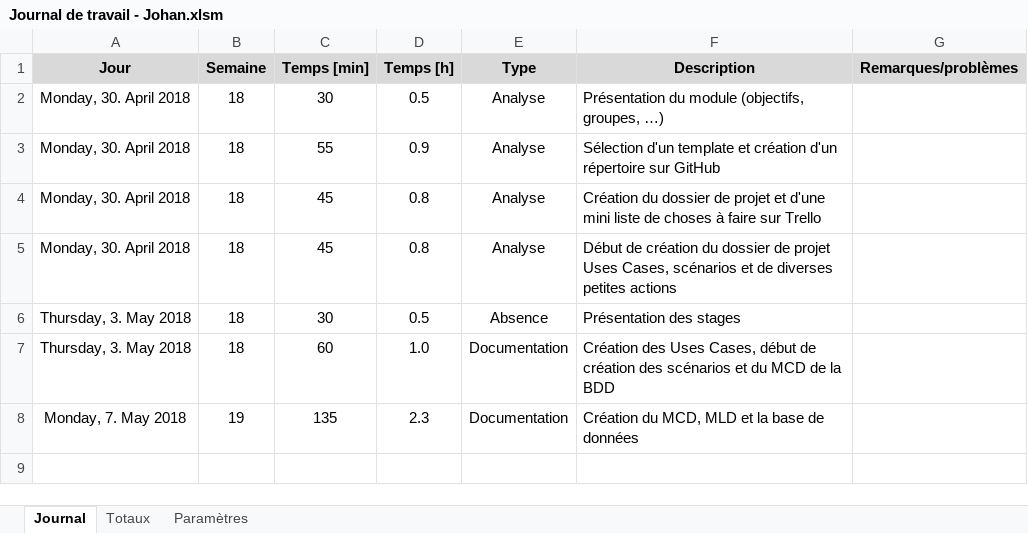
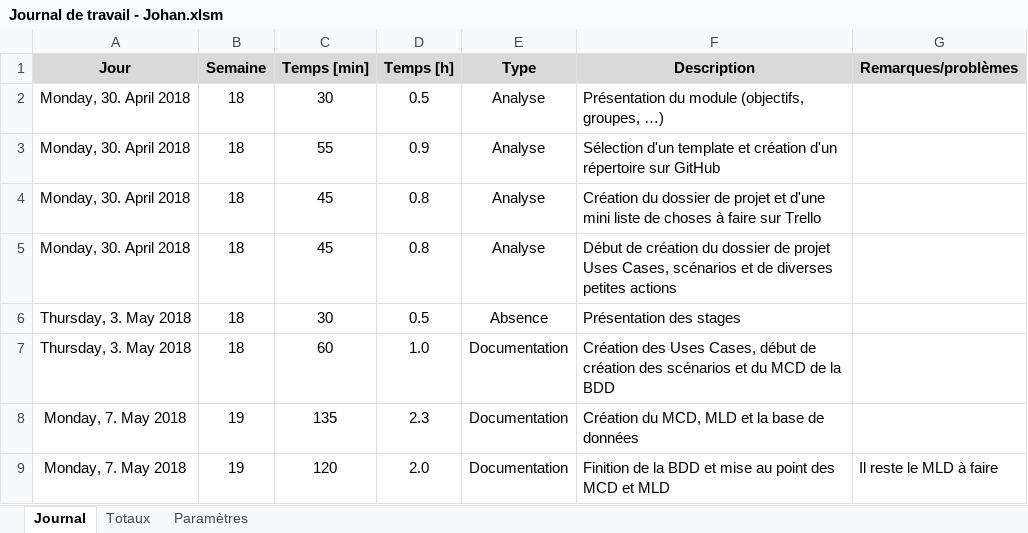
Before and after one commit to JohanVoland/FreeSport, an Excel workbook: Documentation/Journal de travail - Johan.xlsm, sheet Journal, drawn as a sheet; values as stored, in another font and other column widths than the file's, no borders; charts and pictures not drawn; the diff names each change by its address in the sheet, - before the commit and + after, or states it on an @@ line.

Commit message:
Journal de bord et journal de travail Johan Voland
Mise à jour du journal de bord et du journal de travail.

```diff
--- a/Documentation/Journal de travail - Johan.xlsm (sheet Journal)
+++ b/Documentation/Journal de travail - Johan.xlsm (sheet Journal)
+row 9: Monday, 7. May 2018 | 19 | 120 | 2.0 | Documentation | Finition de la BDD et mise au point des MCD et MLD | Il reste le MLD à faire
```
Also changed, not shown: 1 other file.
